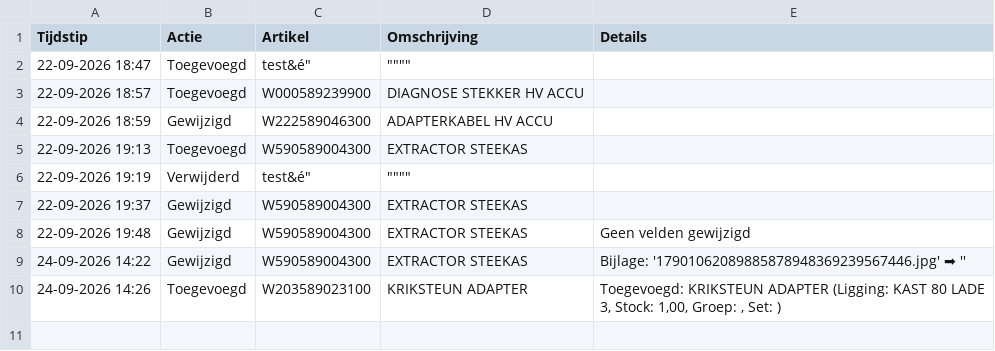
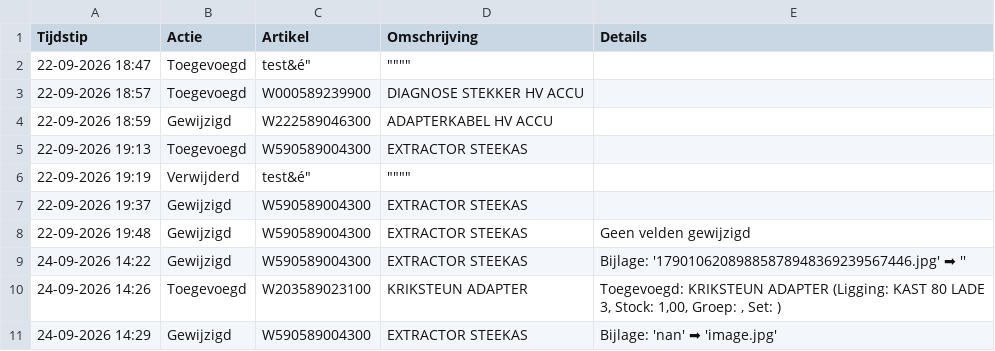
Before and after one commit to christoffm88-dotcom/sp, a CSV file: logboek.csv, drawn as a sheet; the diff names each change by its address in the sheet, - before the commit and + after, or states it on an @@ line.

Commit message:
Logboek update: Gewijzigd - W590589004300

```diff
--- a/logboek.csv
+++ b/logboek.csv
+row 11: 24-09-2026 14:29 | Gewijzigd | W590589004300 | EXTRACTOR STEEKAS | Bijlage: 'nan' ➡ 'image.jpg'
```
